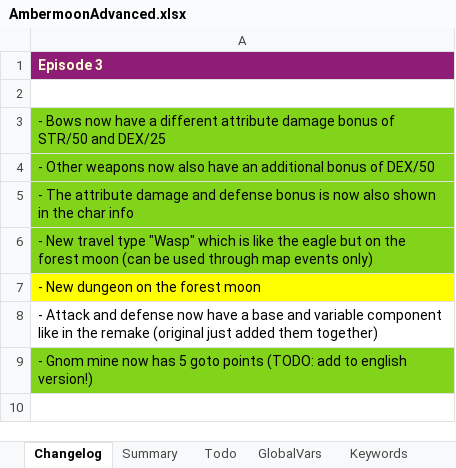
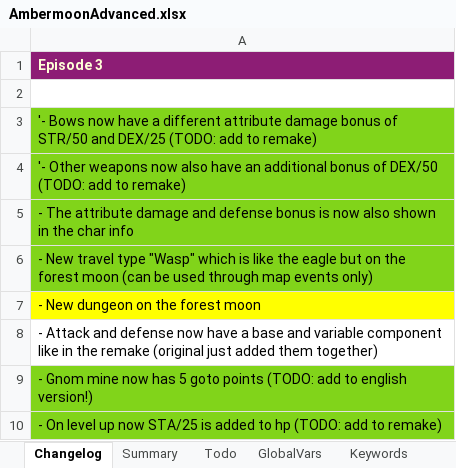
Before and after one commit to Pyrdacor/Ambermoon-Advanced, an Excel workbook: AmbermoonAdvanced.xlsx, sheet Changelog, drawn as a sheet; values as stored, in another font and other column widths than the file's, no borders; the diff names each change by its address in the sheet, - before the commit and + after, or states it on an @@ line.

Commit message:
Level up now adds STA/25 to hp

```diff
--- a/AmbermoonAdvanced.xlsx (sheet Changelog)
+++ b/AmbermoonAdvanced.xlsx (sheet Changelog)
-A3: - Bows now have a different attribute damage bonus of STR/50 and DEX/25
+A3: '- Bows now have a different attribute damage bonus of STR/50 and DEX/25 (TODO: add to remake)
-A4: - Other weapons now also have an additional bonus of DEX/50
+A4: '- Other weapons now also have an additional bonus of DEX/50 (TODO: add to remake)
+row 10: - On level up now STA/25 is added to hp (TODO: add to remake)
```
Also changed, not shown: sheet Monsters, sheet Summary, 2 other files.
